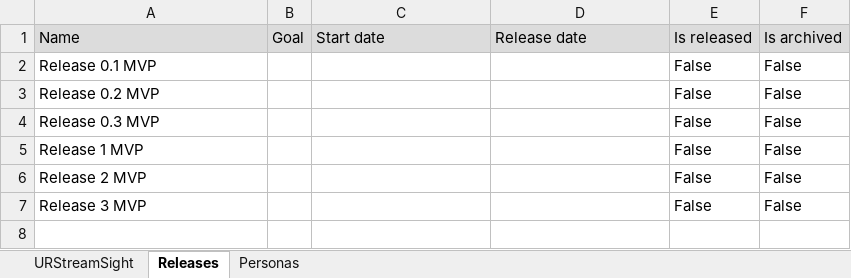
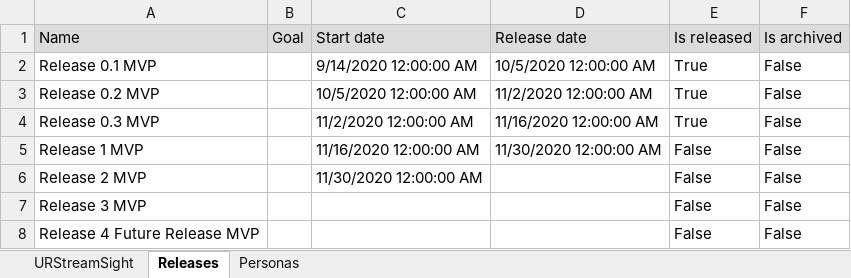
Before and after one commit to URStreamSight/URStreamSight.github.io, an Excel workbook: Documentation/URStreamSight USM Backlog.xlsx, sheet Releases, drawn as a sheet; values as stored, in another font and other column widths than the file's, no borders; the diff names each change by its address in the sheet, - before the commit and + after, or states it on an @@ line.

```diff
--- a/Documentation/URStreamSight USM Backlog.xlsx (sheet Releases)
+++ b/Documentation/URStreamSight USM Backlog.xlsx (sheet Releases)
-C2 (Start date): (empty)
+C2 (Start date): 9/14/2020 12:00:00 AM
-D2 (Release date): (empty)
+D2 (Release date): 10/5/2020 12:00:00 AM
-E2:E4 (Is released): False
+E2:E4 (Is released): True
-C3 (Start date): (empty)
+C3 (Start date): 10/5/2020 12:00:00 AM
-D3 (Release date): (empty)
+D3 (Release date): 11/2/2020 12:00:00 AM
-C4 (Start date): (empty)
+C4 (Start date): 11/2/2020 12:00:00 AM
-D4 (Release date): (empty)
+D4 (Release date): 11/16/2020 12:00:00 AM
-C5 (Start date): (empty)
+C5 (Start date): 11/16/2020 12:00:00 AM
-D5 (Release date): (empty)
+D5 (Release date): 11/30/2020 12:00:00 AM
-C6 (Start date): (empty)
+C6 (Start date): 11/30/2020 12:00:00 AM
+row 8: Release 4 Future Release MVP |  |  |  | False | False
```
Also changed, not shown: sheet URStreamSight, Documentation/URStreamSight User Story Maps.xlsx.
